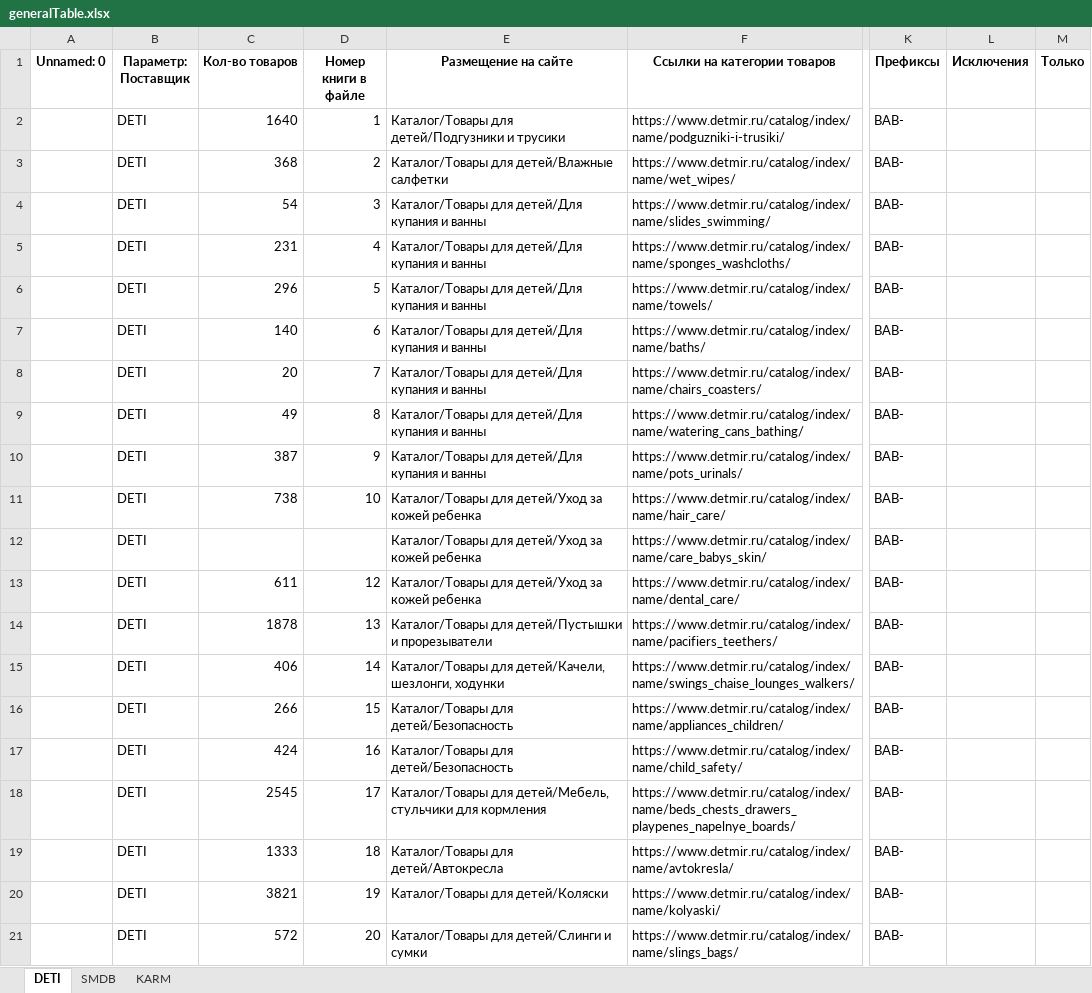
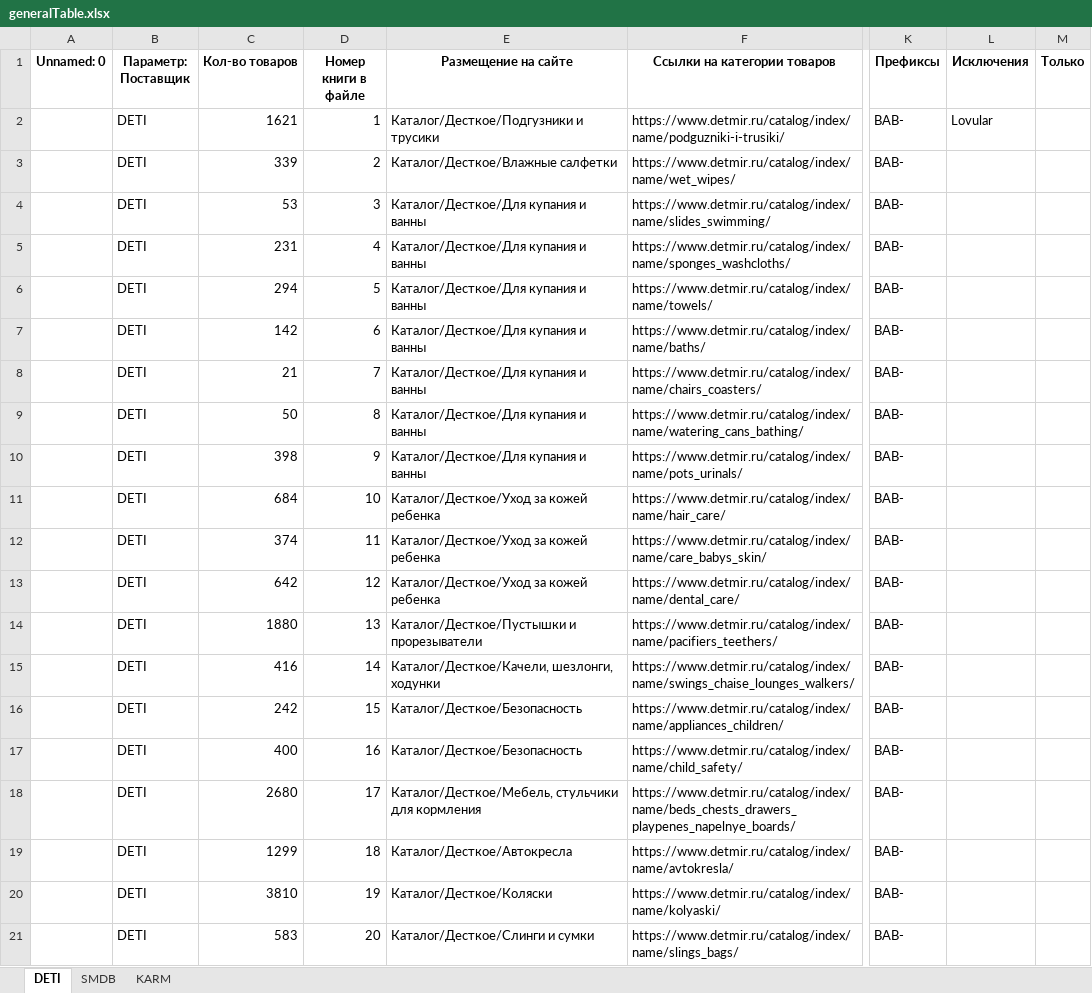
Before and after one commit to sekabeka/EDIK, an Excel workbook: generalTable.xlsx, sheet DETI, drawn as a sheet; only a part is shown, gaps mark what is left out; values as stored, in another font and other column widths than the file's, no borders; the diff covers the shown part only; the diff names each change by its address in the sheet, - before the commit and + after, or states it on an @@ line.

```diff
--- a/generalTable.xlsx (sheet DETI)
+++ b/generalTable.xlsx (sheet DETI)
-C2 (Кол-во товаров): 1640
+C2 (Кол-во товаров): 1621
-E2 (Размещение на сайте): Каталог/Товары для детей/Подгузники и трусики
+E2 (Размещение на сайте): Каталог/Десткое/Подгузники и трусики
-L2 (Исключения): (empty)
+L2 (Исключения): Lovular
-C3 (Кол-во товаров): 368
+C3 (Кол-во товаров): 339
-E3 (Размещение на сайте): Каталог/Товары для детей/Влажные салфетки
+E3 (Размещение на сайте): Каталог/Десткое/Влажные салфетки
-C4 (Кол-во товаров): 54
+C4 (Кол-во товаров): 53
-E4:E10 (Размещение на сайте): Каталог/Товары для детей/Для купания и ванны
+E4:E10 (Размещение на сайте): Каталог/Десткое/Для купания и ванны
-C6 (Кол-во товаров): 296
+C6 (Кол-во товаров): 294
-C7 (Кол-во товаров): 140
+C7 (Кол-во товаров): 142
-C8 (Кол-во товаров): 20
+C8 (Кол-во товаров): 21
-C9 (Кол-во товаров): 49
+C9 (Кол-во товаров): 50
-C10 (Кол-во товаров): 387
+C10 (Кол-во товаров): 398
-C11 (Кол-во товаров): 738
+C11 (Кол-во товаров): 684
-E11:E13 (Размещение на сайте): Каталог/Товары для детей/Уход за кожей ребенка
+E11:E13 (Размещение на сайте): Каталог/Десткое/Уход за кожей ребенка
-C12 (Кол-во товаров): (empty)
+C12 (Кол-во товаров): 374
-D12 (Номер книги в файле): (empty)
+D12 (Номер книги в файле): 11
-C13 (Кол-во товаров): 611
+C13 (Кол-во товаров): 642
-C14 (Кол-во товаров): 1878
+C14 (Кол-во товаров): 1880
-E14 (Размещение на сайте): Каталог/Товары для детей/Пустышки и прорезыватели
+E14 (Размещение на сайте): Каталог/Десткое/Пустышки и прорезыватели
-C15 (Кол-во товаров): 406
+C15 (Кол-во товаров): 416
-E15 (Размещение на сайте): Каталог/Товары для детей/Качели, шезлонги, ходунки
+E15 (Размещение на сайте): Каталог/Десткое/Качели, шезлонги, ходунки
-C16 (Кол-во товаров): 266
+C16 (Кол-во товаров): 242
-E16:E17 (Размещение на сайте): Каталог/Товары для детей/Безопасность
+E16:E17 (Размещение на сайте): Каталог/Десткое/Безопасность
-C17 (Кол-во товаров): 424
+C17 (Кол-во товаров): 400
-C18 (Кол-во товаров): 2545
+C18 (Кол-во товаров): 2680
-E18 (Размещение на сайте): Каталог/Товары для детей/Мебель, стульчики для…
+E18 (Размещение на сайте): Каталог/Десткое/Мебель, стульчики для…
-C19 (Кол-во товаров): 1333
+C19 (Кол-во товаров): 1299
-E19 (Размещение на сайте): Каталог/Товары для детей/Автокресла
+E19 (Размещение на сайте): Каталог/Десткое/Автокресла
-C20 (Кол-во товаров): 3821
+C20 (Кол-во товаров): 3810
-E20 (Размещение на сайте): Каталог/Товары для детей/Коляски
+E20 (Размещение на сайте): Каталог/Десткое/Коляски
-C21 (Кол-во товаров): 572
+C21 (Кол-во товаров): 583
-E21 (Размещение на сайте): Каталог/Товары для детей/Слинги и сумки
+E21 (Размещение на сайте): Каталог/Десткое/Слинги и сумки
```
Also changed, not shown: 40 edited cells elsewhere in this sheet, sheet KARM, sheet SMDB, 12 other files.
